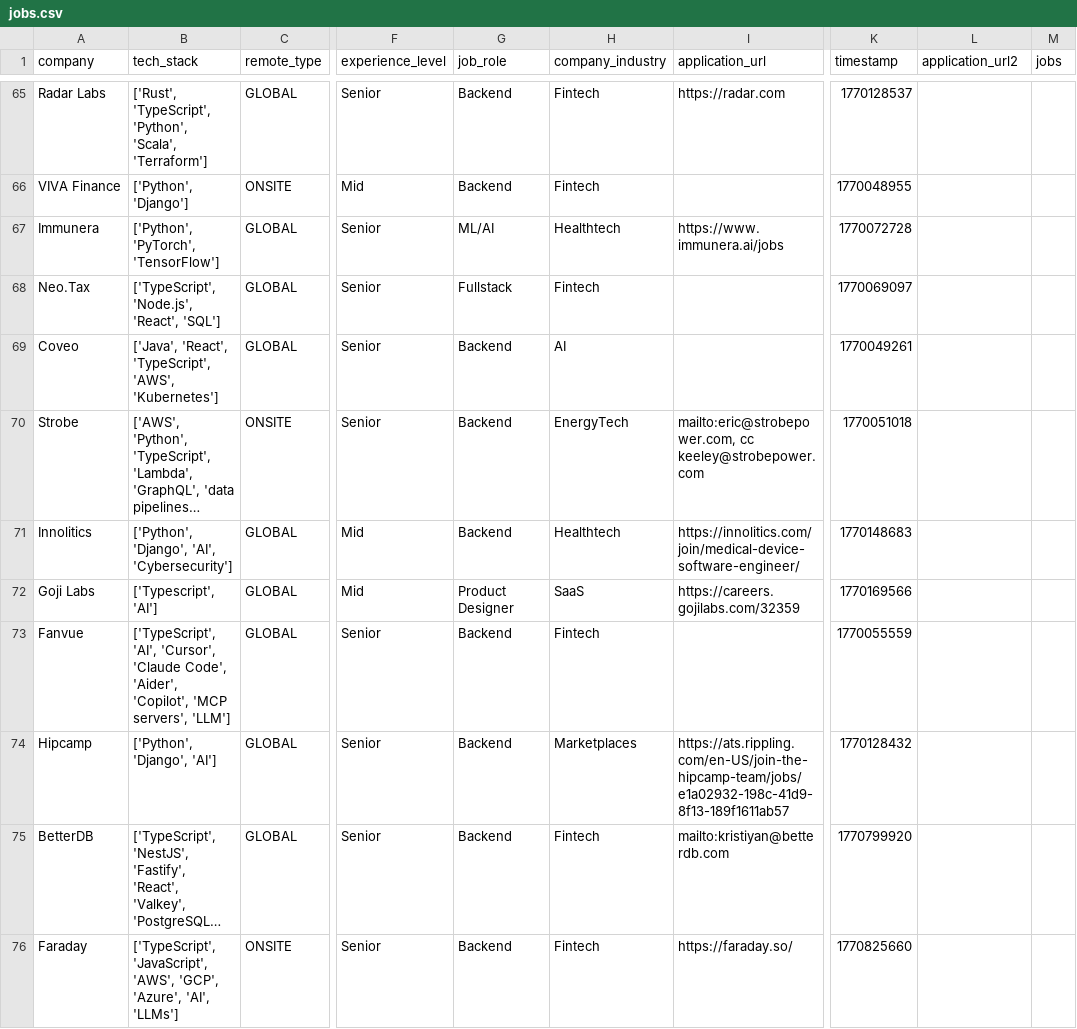
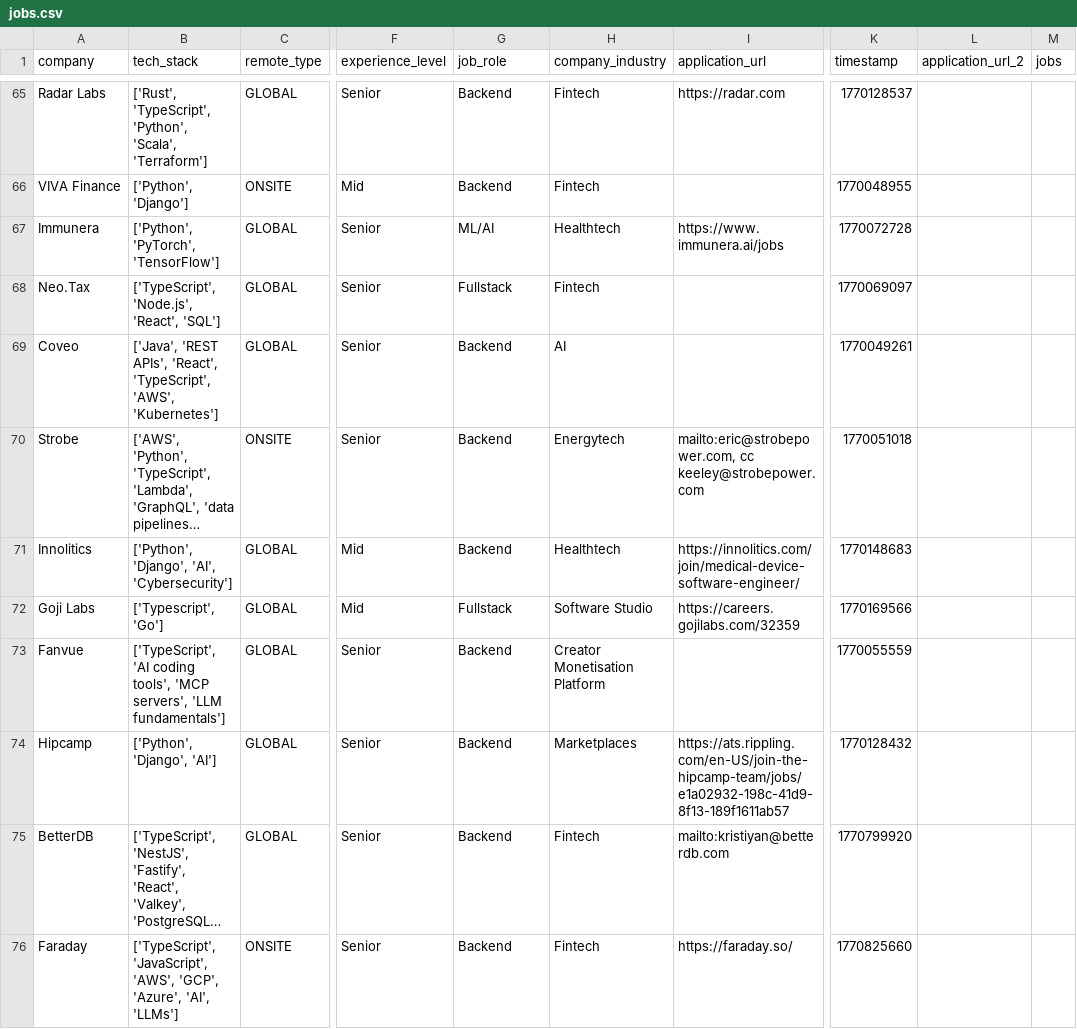
Before and after one commit to UniverseScripts/job-scrapper-ai, a CSV file: data/processed/jobs.csv, drawn as a sheet; only a part is shown, gaps mark what is left out; long unchanged cells end in …; the diff covers the shown part only; the diff names each change by its address in the sheet, - before the commit and + after, or states it on an @@ line.

```diff
--- a/data/processed/jobs.csv
+++ b/data/processed/jobs.csv
-L1: application_url2
+L1: application_url_2
-B69 (tech_stack): ['Java', 'React', 'TypeScript',…
+B69 (tech_stack): ['Java', 'REST APIs', 'React', 'TypeScript',…
-H70 (company_industry): EnergyTech
+H70 (company_industry): Energytech
-B72 (tech_stack): ['Typescript', 'AI']
+B72 (tech_stack): ['Typescript', 'Go']
-G72 (job_role): Product Designer
+G72 (job_role): Fullstack
-H72 (company_industry): SaaS
+H72 (company_industry): Software Studio
-B73 (tech_stack): ['TypeScript', 'AI', 'Cursor', 'Claude Code', 'Aider', 'Copilot', 'MCP servers', 'LLM']
+B73 (tech_stack): ['TypeScript', 'AI coding tools', 'MCP servers', 'LLM fundamentals']
-H73 (company_industry): Fintech
+H73 (company_industry): Creator Monetisation Platform
```
Also changed, not shown: 1 added row, 1 removed row and 162 edited cells elsewhere in this file.
